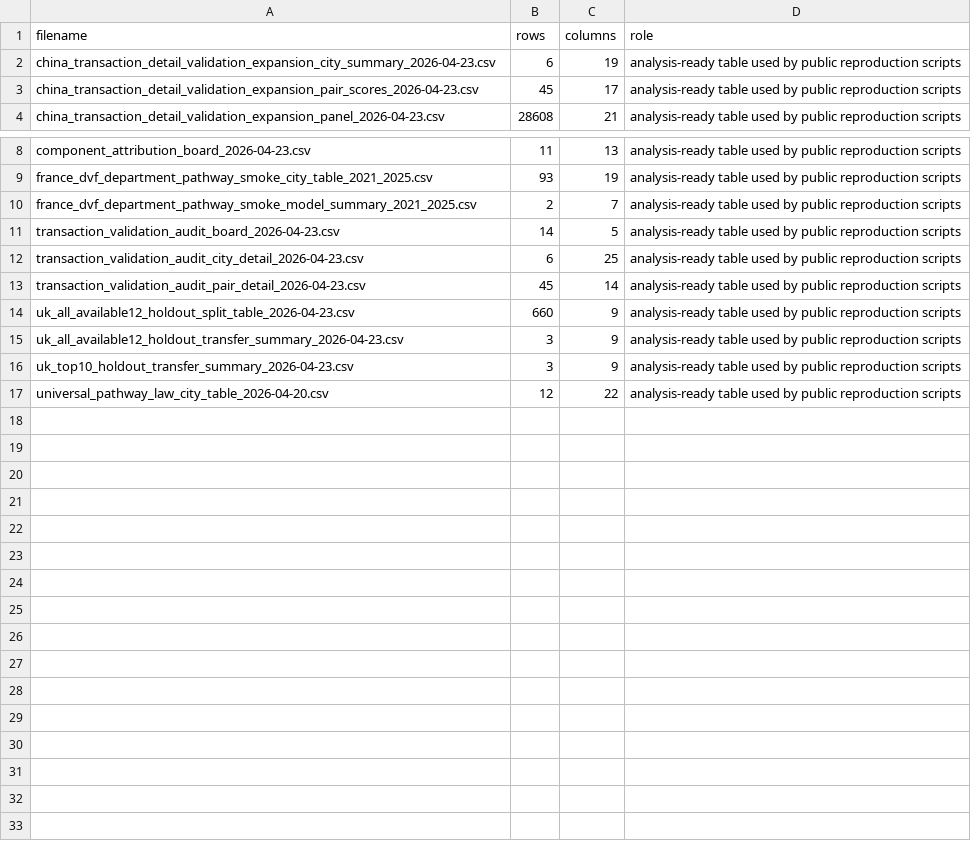
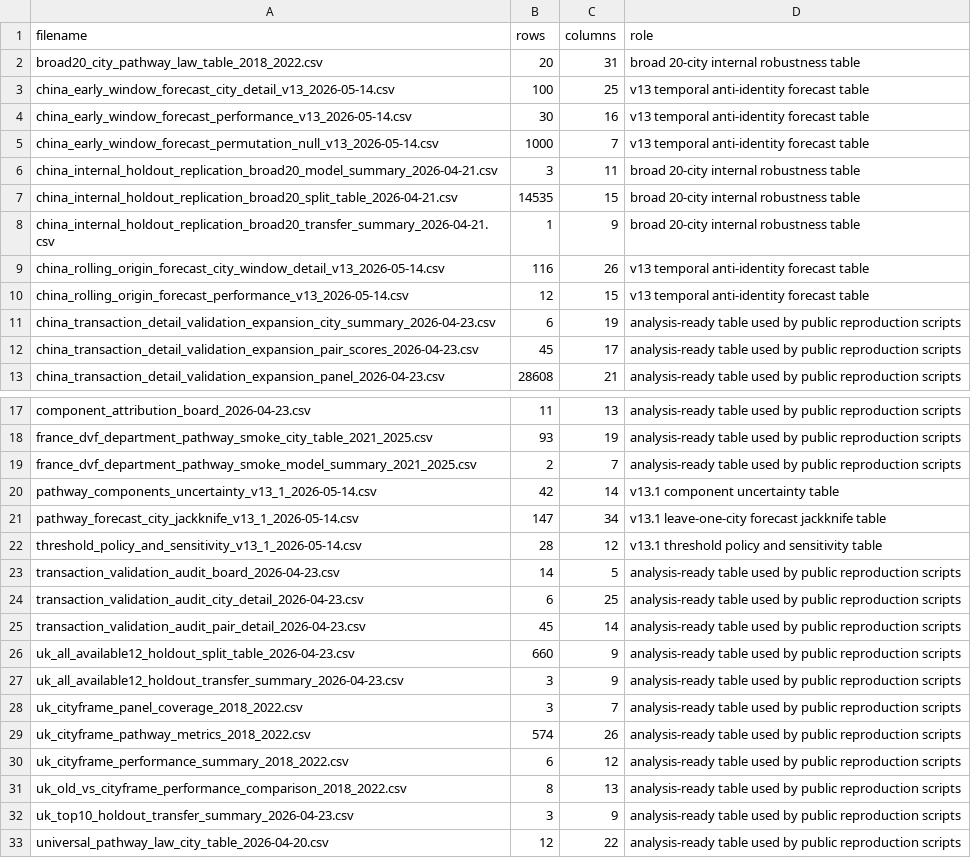
Before and after one commit to no838/persistent-lower-tail-housing, a CSV file: data/release_manifest.csv, drawn as a sheet; only a part is shown, gaps mark what is left out; the diff names each change by its address in the sheet, - before the commit and + after, or states it on an @@ line.

Commit message:
Expand reproducibility release package

```diff
--- a/data/release_manifest.csv
+++ b/data/release_manifest.csv
+row 2: broad20_city_pathway_law_table_2018_2022.csv | 20 | 31 | broad 20-city internal robustness table
+row 3: china_early_window_forecast_city_detail_v13_2026-05-14.csv | 100 | 25 | v13 temporal anti-identity forecast table
+row 4: china_early_window_forecast_performance_v13_2026-05-14.csv | 30 | 16 | v13 temporal anti-identity forecast table
+row 5: china_early_window_forecast_permutation_null_v13_2026-05-14.csv | 1000 | 7 | v13 temporal anti-identity forecast table
+row 6: china_internal_holdout_replication_broad20_model_summary_2026-04-21.csv | 3 | 11 | broad 20-city internal robustness table
+row 7: china_internal_holdout_replication_broad20_split_table_2026-04-21.csv | 14535 | 15 | broad 20-city internal robustness table
+row 8: china_internal_holdout_replication_broad20_transfer_summary_2026-04-21.csv | 1 | 9 | broad 20-city internal robustness table
+row 9: china_rolling_origin_forecast_city_window_detail_v13_2026-05-14.csv | 116 | 26 | v13 temporal anti-identity forecast table
+row 10: china_rolling_origin_forecast_performance_v13_2026-05-14.csv | 12 | 15 | v13 temporal anti-identity forecast table
+row 20: pathway_components_uncertainty_v13_1_2026-05-14.csv | 42 | 14 | v13.1 component uncertainty table
+row 21: pathway_forecast_city_jackknife_v13_1_2026-05-14.csv | 147 | 34 | v13.1 leave-one-city forecast jackknife table
+row 22: threshold_policy_and_sensitivity_v13_1_2026-05-14.csv | 28 | 12 | v13.1 threshold policy and sensitivity table
+row 28: uk_cityframe_panel_coverage_2018_2022.csv | 3 | 7 | analysis-ready table used by public reproduction scripts
+row 29: uk_cityframe_pathway_metrics_2018_2022.csv | 574 | 26 | analysis-ready table used by public reproduction scripts
+row 30: uk_cityframe_performance_summary_2018_2022.csv | 6 | 12 | analysis-ready table used by public reproduction scripts
+row 31: uk_old_vs_cityframe_performance_comparison_2018_2022.csv | 8 | 13 | analysis-ready table used by public reproduction scripts
```
Also changed, not shown: 28 other files.
